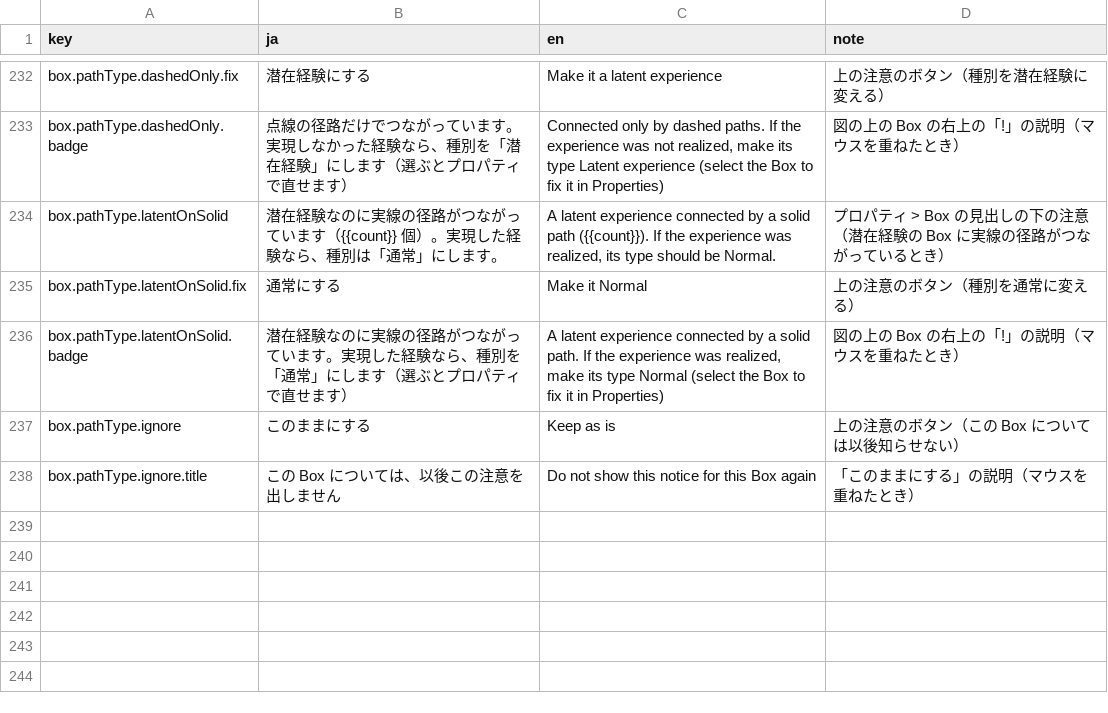
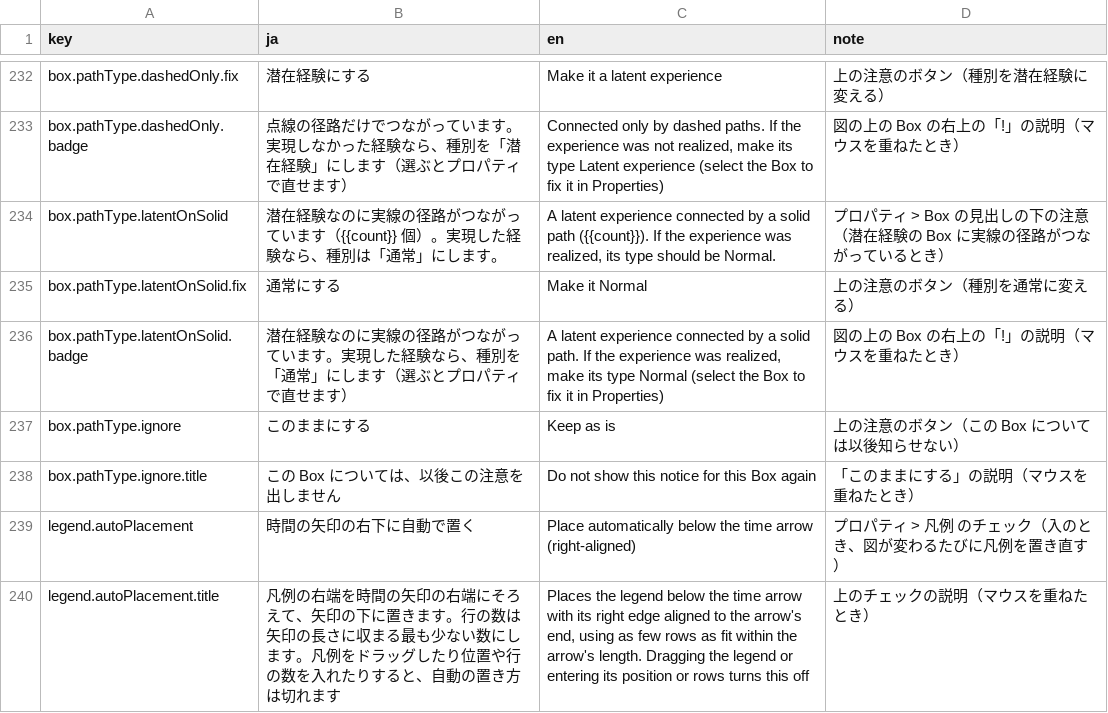
Before and after one commit to YukiInoueNakata/temerplus, a CSV file: webApp/src/locales/propertyPanel.csv, drawn as a sheet; only a part is shown, gaps mark what is left out; the diff names each change by its address in the sheet, - before the commit and + after, or states it on an @@ line.

```diff
--- a/webApp/src/locales/propertyPanel.csv
+++ b/webApp/src/locales/propertyPanel.csv
+row 239: legend.autoPlacement | 時間の矢印の右下に自動で置く | Place automatically below the time arrow (right-aligned) | プロパティ > 凡例 のチェック（入のとき、図が変わるたびに凡例を置き直す）
+row 240: legend.autoPlacement.title | 凡例の右端を時間の矢印の右端にそろえて、矢印の下に置きます。行の数は矢印の長さに収まる最も少ない数にします。凡例をドラッグしたり位置や行の数を入れたりすると、自動の置き方は切れます | Places the legend below the time arrow with its right edge aligned to the arrow's end, using as few rows as fit within the arrow's length. Dragging the legend or entering its position or rows turns this off | 上のチェックの説明（マウスを重ねたとき）
```
Also changed, not shown: 7 other files.
